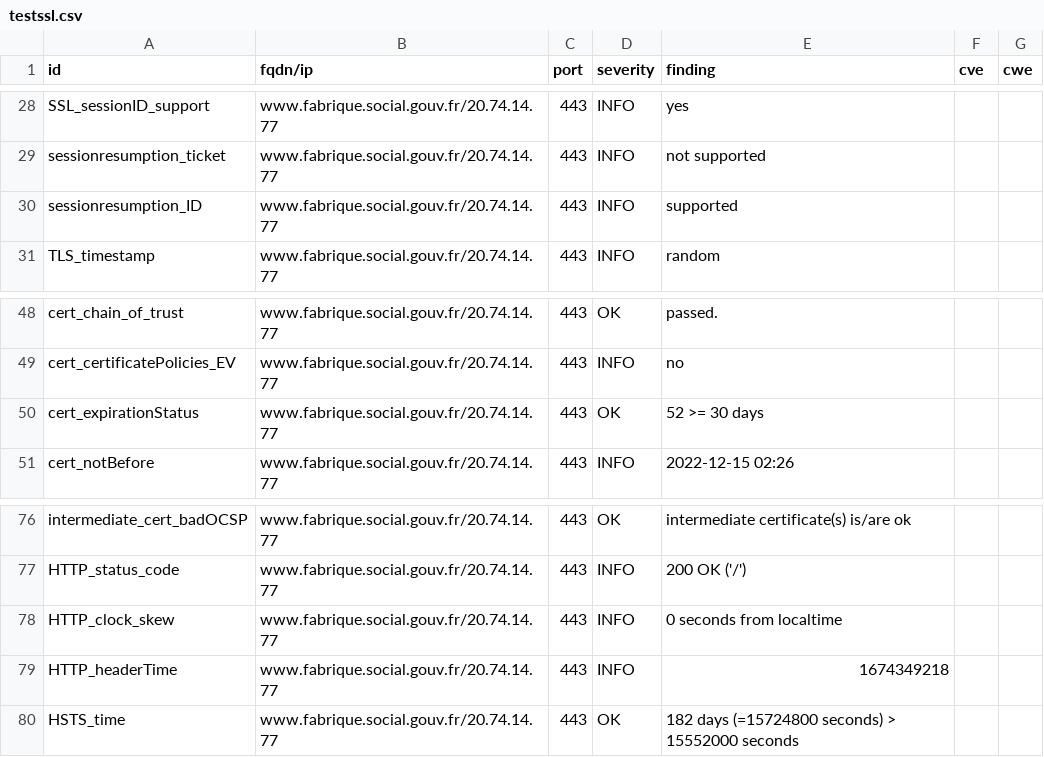
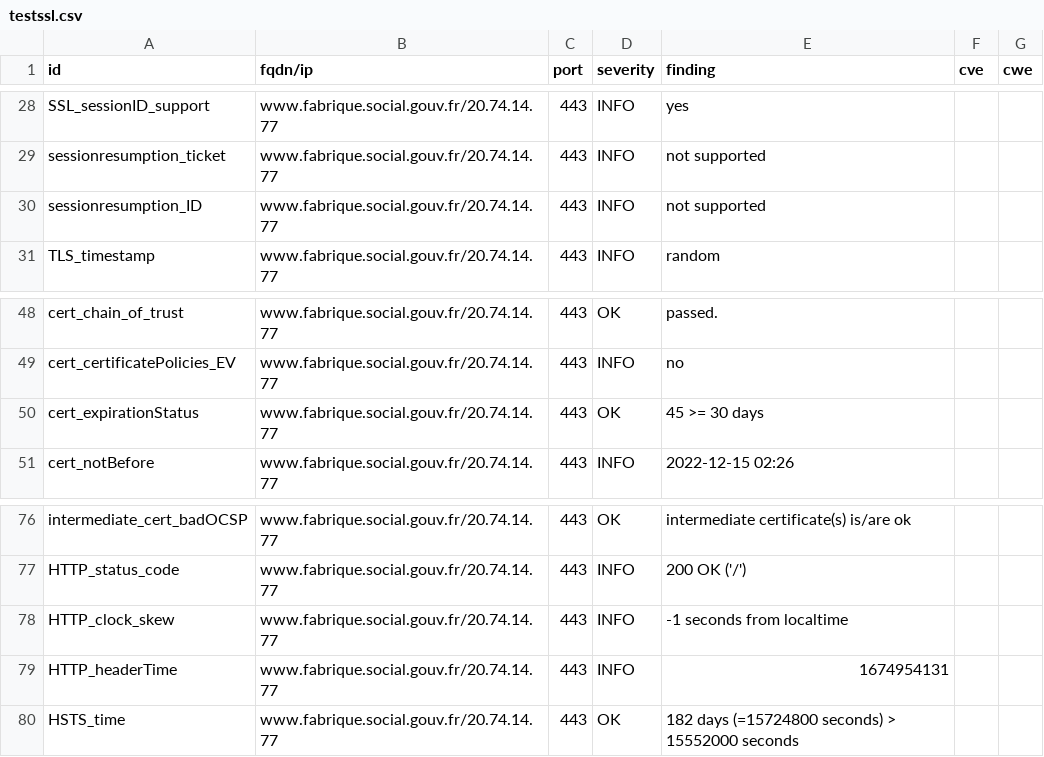
Before and after one commit to villesinternet/dashlord-collectivites, a CSV file: results/aHR0cHM6Ly93d3cuZmFicmlxdWUuc29jaWFsLmdvdXYuZnI=/testssl.csv, drawn as a sheet; only a part is shown, gaps mark what is left out.

```diff
--- a/results/aHR0cHM6Ly93d3cuZmFicmlxdWUuc29jaWFsLmdvdXYuZnI=/testssl.csv
+++ b/results/aHR0cHM6Ly93d3cuZmFicmlxdWUuc29jaWFsLmdvdXYuZnI=/testssl.csv
@@ -29,3 +29,3 @@
 "sessionresumption_ticket","www.fabrique.social.gouv.fr/20.74.14.77","443","INFO","not supported","",""
-"sessionresumption_ID","www.fabrique.social.gouv.fr/20.74.14.77","443","INFO","supported","",""
+"sessionresumption_ID","www.fabrique.social.gouv.fr/20.74.14.77","443","INFO","not supported","",""
 "TLS_timestamp","www.fabrique.social.gouv.fr/20.74.14.77","443","INFO","random","",""
@@ -49,3 +49,3 @@
 "cert_certificatePolicies_EV","www.fabrique.social.gouv.fr/20.74.14.77","443","INFO","no","",""
-"cert_expirationStatus","www.fabrique.social.gouv.fr/20.74.14.77","443","OK","52 >= 30 days","",""
+"cert_expirationStatus","www.fabrique.social.gouv.fr/20.74.14.77","443","OK","45 >= 30 days","",""
 "cert_notBefore","www.fabrique.social.gouv.fr/20.74.14.77","443","INFO","2022-12-15 02:26","",""
@@ -77,4 +77,4 @@
 "HTTP_status_code","www.fabrique.social.gouv.fr/20.74.14.77","443","INFO","200 OK ('/')","",""
-"HTTP_clock_skew","www.fabrique.social.gouv.fr/20.74.14.77","443","INFO","0 seconds from localtime","",""
-"HTTP_headerTime","www.fabrique.social.gouv.fr/20.74.14.77","443","INFO","1674349218","",""
+"HTTP_clock_skew","www.fabrique.social.gouv.fr/20.74.14.77","443","INFO","-1 seconds from localtime","",""
+"HTTP_headerTime","www.fabrique.social.gouv.fr/20.74.14.77","443","INFO","1674954131","",""
 "HSTS_time","www.fabrique.social.gouv.fr/20.74.14.77","443","OK","182 days (=15724800 seconds) > 15552000 seconds","",""
```
Also changed, not shown: 14 other files.
